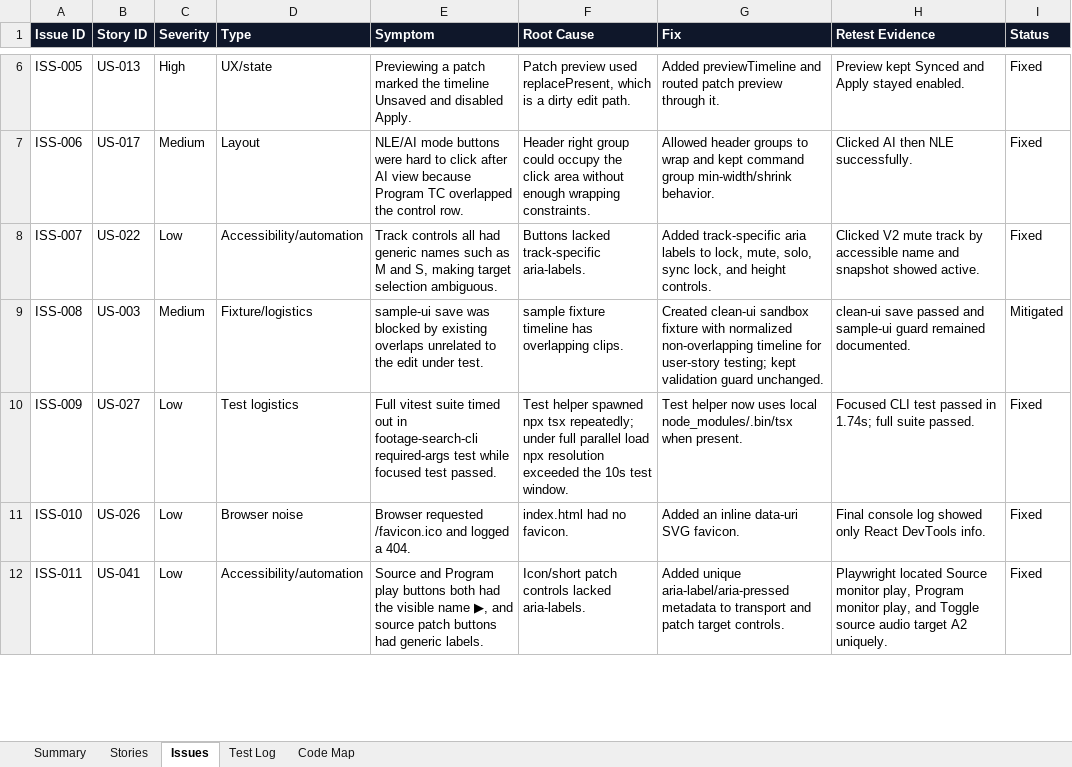
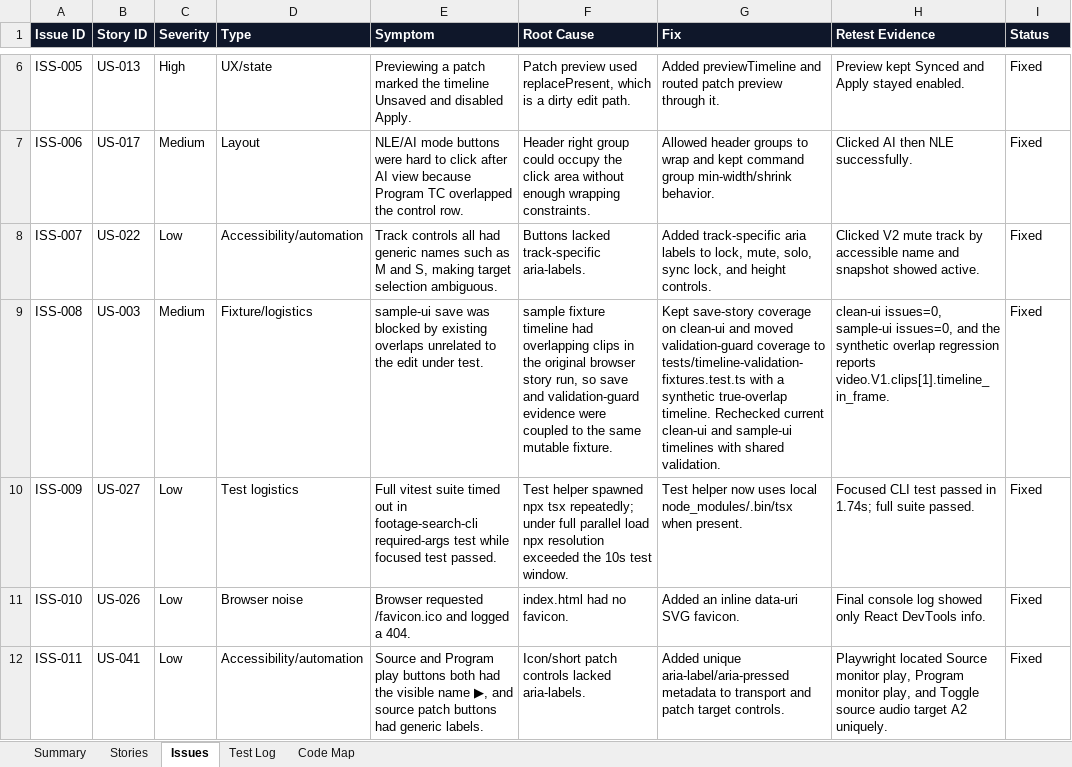
Before and after one commit to mocchalera/video-os-v2, an Excel workbook: outputs/019eee15-26e2-7cd0-b070-cb96ee4ee5ed/video-os-v2-feature-status.xlsx, sheet Issues, drawn as a sheet; only a part is shown, gaps mark what is left out; values as stored, in another font and other column widths than the file's, no borders; the diff names each change by its address in the sheet, - before the commit and + after, or states it on an @@ line.

Commit message:
Close save validation fixture gap

```diff
--- a/outputs/019eee15-26e2-7cd0-b070-cb96ee4ee5ed/video-os-v2-feature-status.xlsx (sheet Issues)
+++ b/outputs/019eee15-26e2-7cd0-b070-cb96ee4ee5ed/video-os-v2-feature-status.xlsx (sheet Issues)
-F9 (Root Cause): …fixture timeline has overlapping clips.
+F9 (Root Cause): …fixture timeline had overlapping clips in the original browser story run, so save and validation-guard evidence were coupled to the same mutable fixture.
-G9 (Fix): Created clean-ui sandbox fixture with normalized non-overlapping timeline for user-story testing; kept validation guard unchanged.
+G9 (Fix): Kept save-story coverage on clean-ui and moved validation-guard coverage to tests/timeline-validation-fixtures.test.ts with a synthetic true-overlap timeline. Rechecked current clean-ui and sample-ui timelines with shared validation.
-H9 (Retest Evidence): clean-ui save passed and sample-ui guard remained documented.
+H9 (Retest Evidence): clean-ui issues=0, sample-ui issues=0, and the synthetic overlap regression reports video.V1.clips[1].timeline_in_frame.
-I9 (Status): Mitigated
+I9 (Status): Fixed
```
Also changed, not shown: sheet Stories, sheet Test Log, sheet Code Map, 7 other files.
